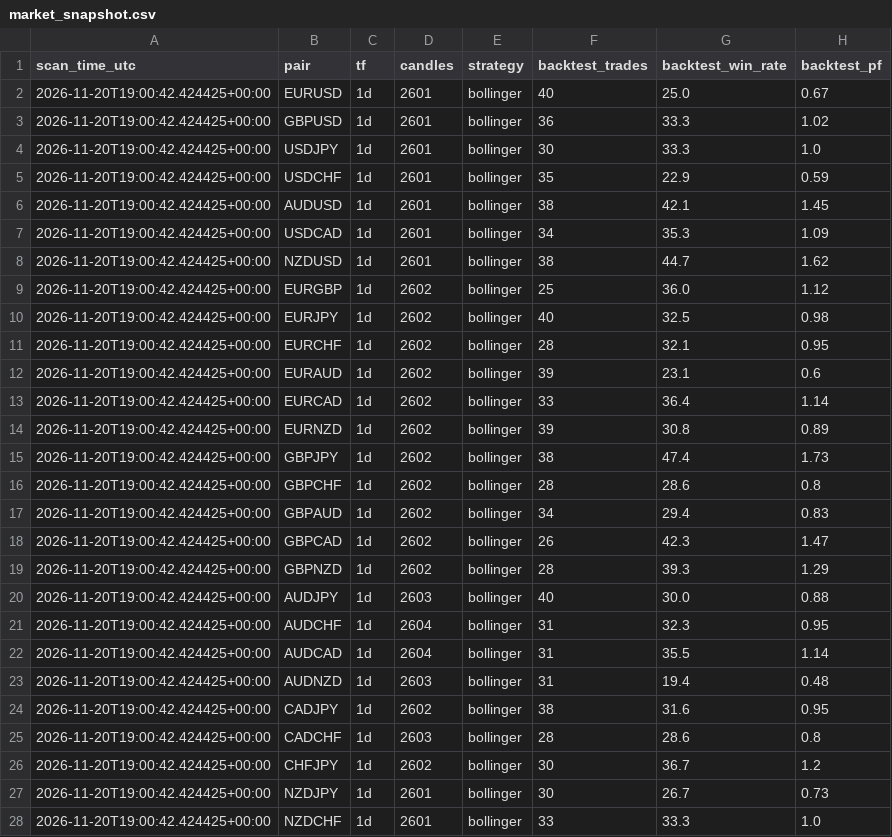
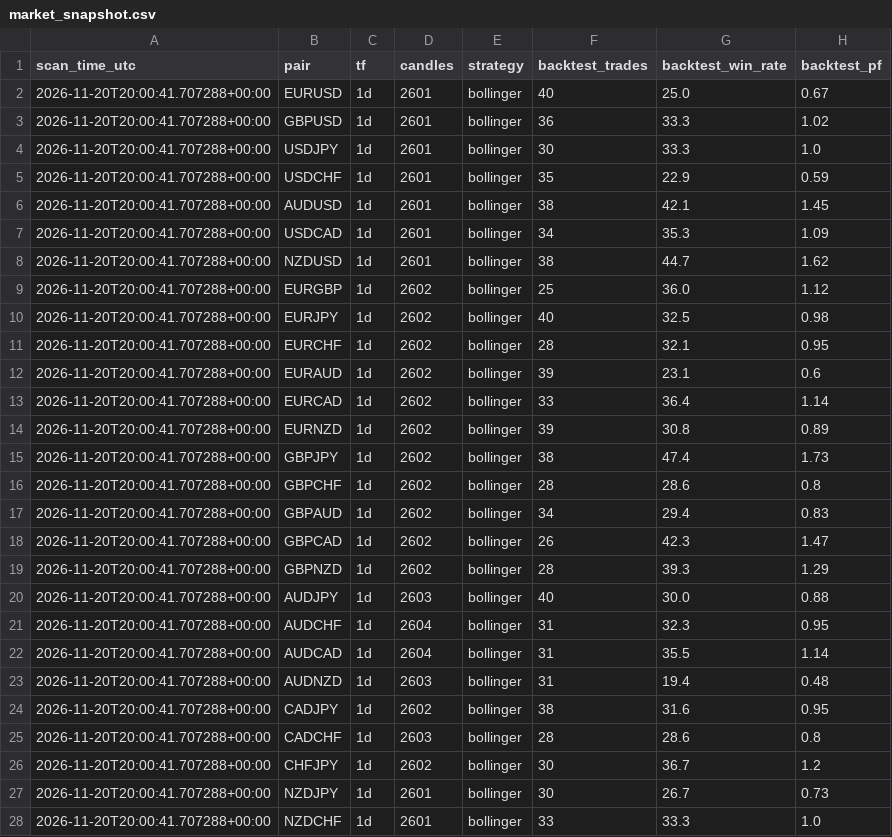
Before and after one commit to zeesshhhh/Forexjhnm, a CSV file: logs/market_snapshot.csv, drawn as a sheet; only a part is shown; the diff covers the shown part only; the diff names each change by its address in the sheet, - before the commit and + after, or states it on an @@ line.

```diff
--- a/logs/market_snapshot.csv
+++ b/logs/market_snapshot.csv
-A2:A28 (scan_time_utc): 2026-11-20T19:00:42.424425+00:00
+A2:A28 (scan_time_utc): 2026-11-20T20:00:41.707288+00:00
```
Also changed, not shown: 3 edited cells elsewhere in this file, logs/scans/2026-11-20.csv, 5 other files.
